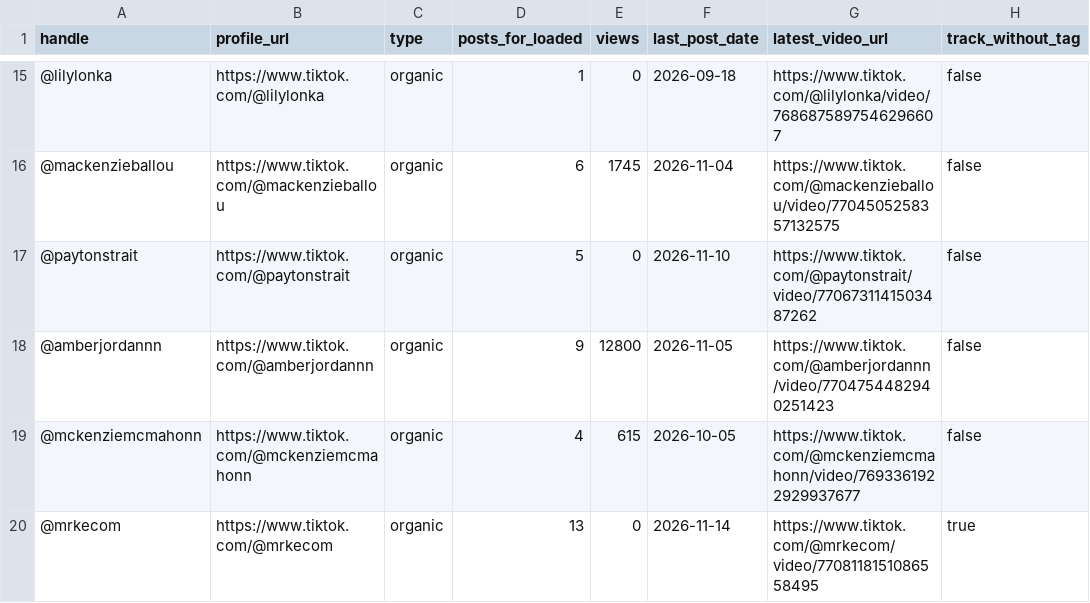
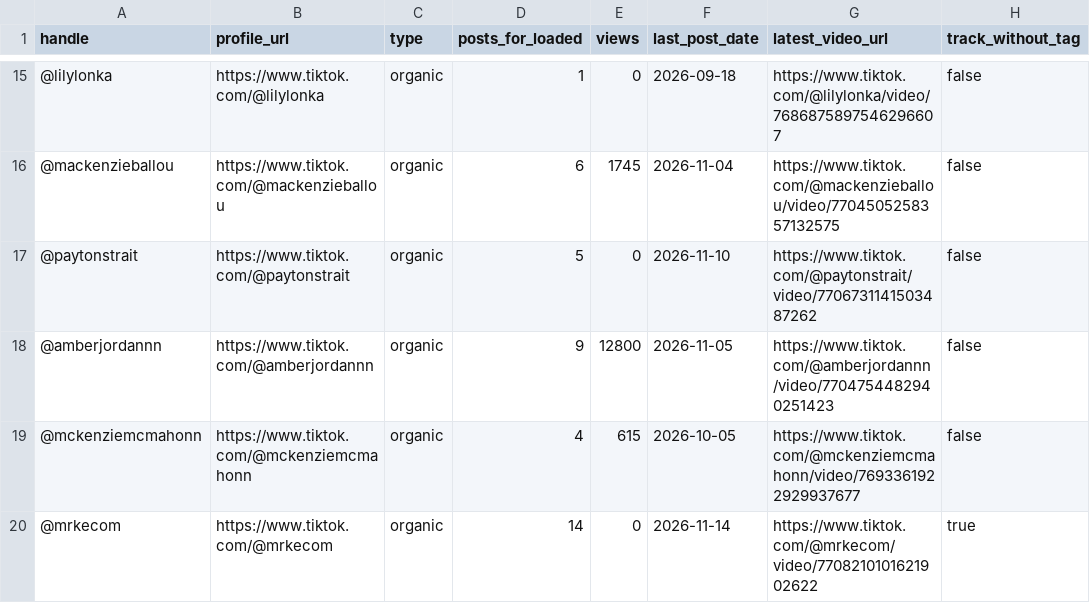
Before and after one commit to leaveamarkmedia-hub/loaded-laundry-dashboard, a CSV file: creator-sheet.csv, drawn as a sheet; only a part is shown, gaps mark what is left out.

Commit message:
Scheduled check Nov 15 AM: 1 new Loaded post (@mrkecom)

```diff
--- a/creator-sheet.csv
+++ b/creator-sheet.csv
@@ -19,2 +19,2 @@ handle,profile_url,type,posts_for_loaded,views,last_post_date,latest_video_url,t
 @mckenziemcmahonn,https://www.tiktok.com/@mckenziemcmahonn,organic,4,615,2026-10-05,https://www.tiktok.com/@mckenziemcmahonn/video/7693361922929937677,false
-@mrkecom,https://www.tiktok.com/@mrkecom,organic,13,0,2026-11-14,https://www.tiktok.com/@mrkecom/video/7708118151086558495,true
+@mrkecom,https://www.tiktok.com/@mrkecom,organic,14,0,2026-11-14,https://www.tiktok.com/@mrkecom/video/7708210101621902622,true
```
Also changed, not shown: 3 other files.
